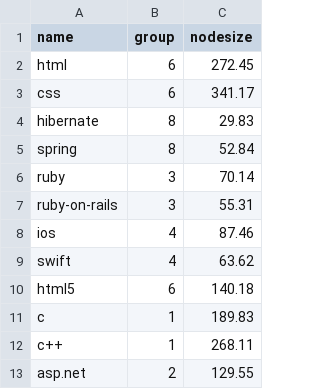
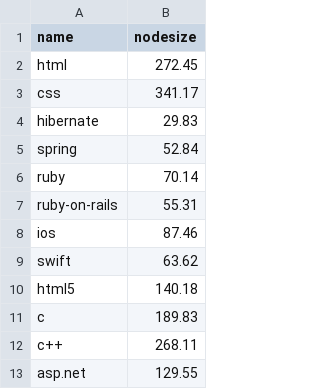
Before and after one commit to krisrs1128/stat479_s22, a CSV file: _slides/week8/exercises/data/stack_overflow-nodes.csv, drawn as a sheet; only a part is shown; the diff names each change by its address in the sheet, - before the commit and + after, or states it on an @@ line.

Commit message:
updated data

```diff
--- a/_slides/week8/exercises/data/stack_overflow-nodes.csv
+++ b/_slides/week8/exercises/data/stack_overflow-nodes.csv
-column B (group), rows 2-13: 6 | 6 | 8 | 8 | 3 | 3 | 4 | 4 | 6 | 1 | 1 | 2
```
Also changed, not shown: 2 other files.
